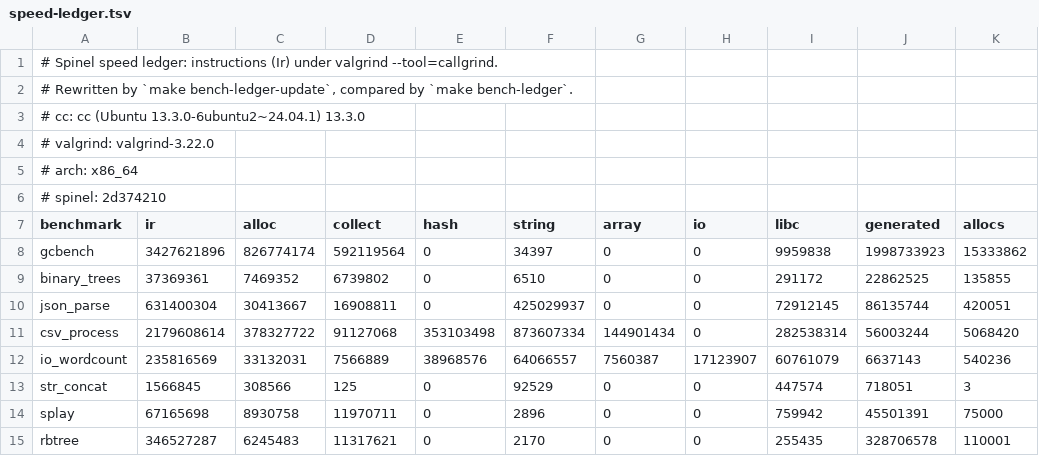
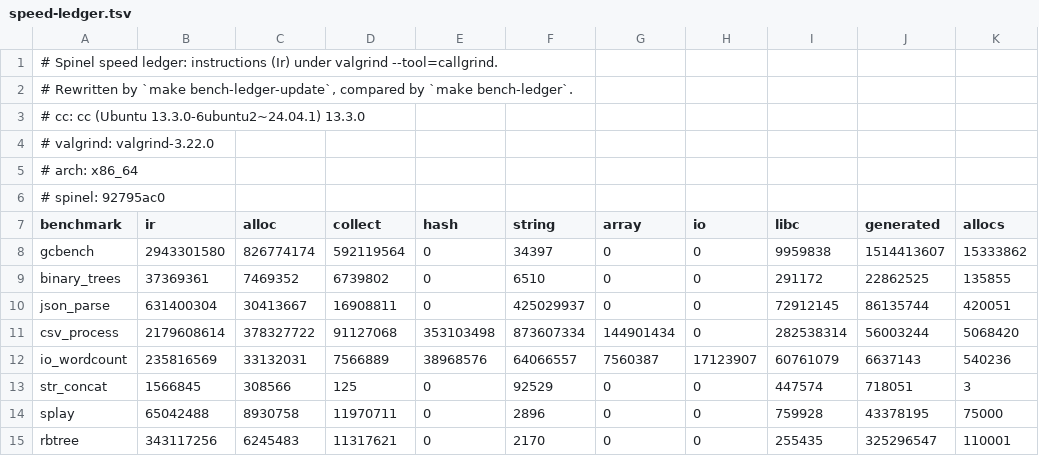
Before and after one commit to kieranklaassen/spinel, a TSV file: benchmark/speed-ledger.tsv, drawn as a sheet.

```diff
--- a/benchmark/speed-ledger.tsv
+++ b/benchmark/speed-ledger.tsv
@@ -5,5 +5,5 @@
 # arch: x86_64
-# spinel: 2d374210
+# spinel: 92795ac0
 benchmark	ir	alloc	collect	hash	string	array	io	libc	generated	allocs
-gcbench	3427621896	826774174	592119564	0	34397	0	0	9959838	1998733923	15333862
+gcbench	2943301580	826774174	592119564	0	34397	0	0	9959838	1514413607	15333862
 binary_trees	37369361	7469352	6739802	0	6510	0	0	291172	22862525	135855
@@ -13,3 +13,3 @@ io_wordcount	235816569	33132031	7566889	38968576	64066557	7560387	17123907	60761
 str_concat	1566845	308566	125	0	92529	0	0	447574	718051	3
-splay	67165698	8930758	11970711	0	2896	0	0	759942	45501391	75000
-rbtree	346527287	6245483	11317621	0	2170	0	0	255435	328706578	110001
+splay	65042488	8930758	11970711	0	2896	0	0	759928	43378195	75000
+rbtree	343117256	6245483	11317621	0	2170	0	0	255435	325296547	110001
```
Also changed, not shown: 6 other files.
